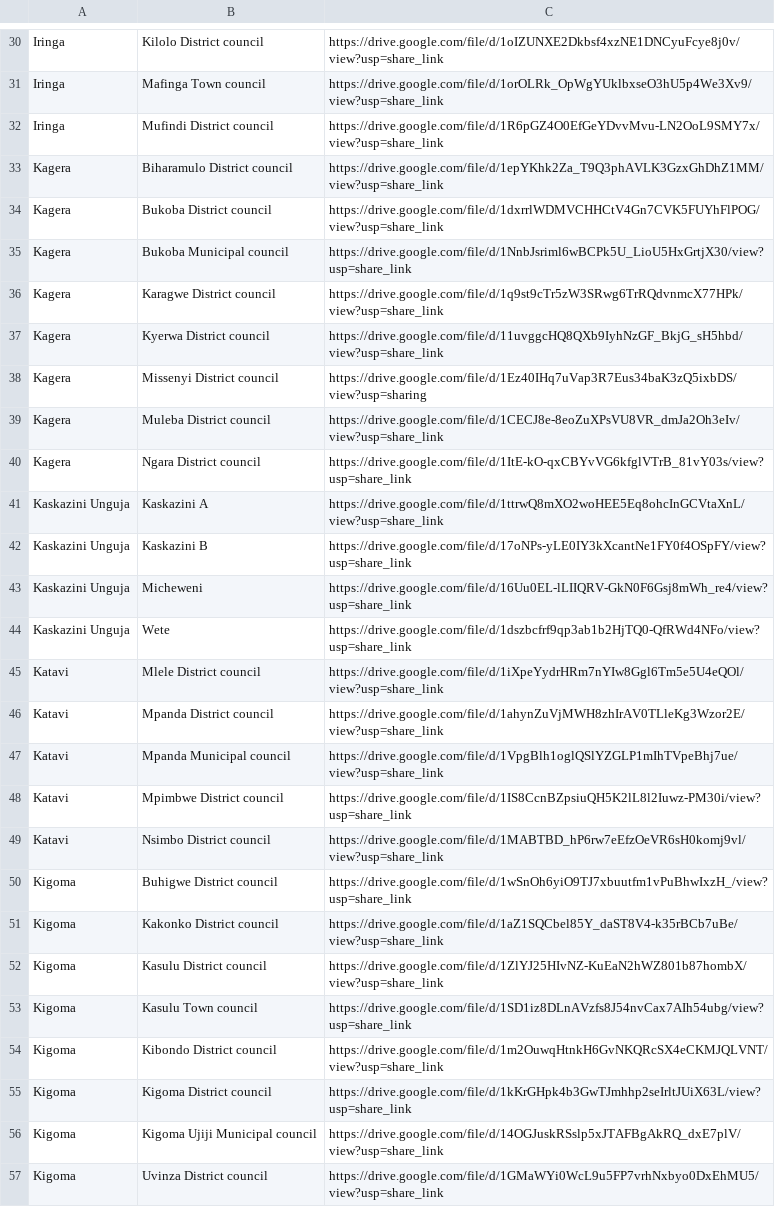
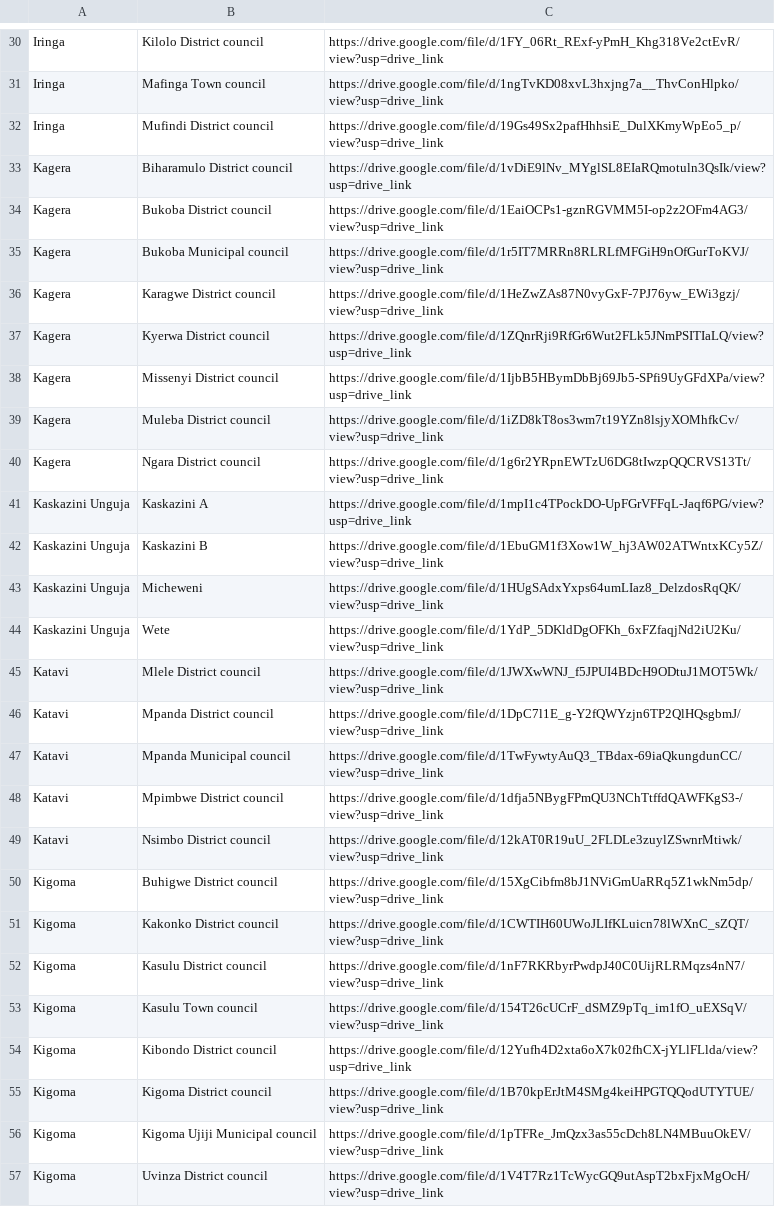
Before and after one commit to OMDTZ/MillsMap, a CSV file: app/static/districts_with_map_links.csv, drawn as a sheet; only a part is shown, gaps mark what is left out; the diff covers the shown part only; the diff names each change by its address in the sheet, - before the commit and + after, or states it on an @@ line.

```diff
--- a/app/static/districts_with_map_links.csv
+++ b/app/static/districts_with_map_links.csv
-C30: https://drive.google.com/file/d/1oIZUNXE2Dkbsf4xzNE1DNCyuFcye8j0v/view?usp=share_link
+C30: https://drive.google.com/file/d/1FY_06Rt_RExf-yPmH_Khg318Ve2ctEvR/view?usp=drive_link
-C31: https://drive.google.com/file/d/1orOLRk_OpWgYUklbxseO3hU5p4We3Xv9/view?usp=share_link
+C31: https://drive.google.com/file/d/1ngTvKD08xvL3hxjng7a__ThvConHlpko/view?usp=drive_link
-C32: https://drive.google.com/file/d/1R6pGZ4O0EfGeYDvvMvu-LN2OoL9SMY7x/view?usp=share_link
+C32: https://drive.google.com/file/d/19Gs49Sx2pafHhhsiE_DulXKmyWpEo5_p/view?usp=drive_link
-C33: https://drive.google.com/file/d/1epYKhk2Za_T9Q3phAVLK3GzxGhDhZ1MM/view?usp=share_link
+C33: https://drive.google.com/file/d/1vDiE9lNv_MYglSL8EIaRQmotuln3QsIk/view?usp=drive_link
-C34: https://drive.google.com/file/d/1dxrrlWDMVCHHCtV4Gn7CVK5FUYhFlPOG/view?usp=share_link
+C34: https://drive.google.com/file/d/1EaiOCPs1-gznRGVMM5I-op2z2OFm4AG3/view?usp=drive_link
-C35: https://drive.google.com/file/d/1NnbJsriml6wBCPk5U_LioU5HxGrtjX30/view?usp=share_link
+C35: https://drive.google.com/file/d/1r5IT7MRRn8RLRLfMFGiH9nOfGurToKVJ/view?usp=drive_link
-C36: https://drive.google.com/file/d/1q9st9cTr5zW3SRwg6TrRQdvnmcX77HPk/view?usp=share_link
+C36: https://drive.google.com/file/d/1HeZwZAs87N0vyGxF-7PJ76yw_EWi3gzj/view?usp=drive_link
-C37: https://drive.google.com/file/d/11uvggcHQ8QXb9IyhNzGF_BkjG_sH5hbd/view?usp=share_link
+C37: https://drive.google.com/file/d/1ZQnrRji9RfGr6Wut2FLk5JNmPSITIaLQ/view?usp=drive_link
-C38: https://drive.google.com/file/d/1Ez40IHq7uVap3R7Eus34baK3zQ5ixbDS/view?usp=sharing
+C38: https://drive.google.com/file/d/1IjbB5HBymDbBj69Jb5-SPfi9UyGFdXPa/view?usp=drive_link
-C39: https://drive.google.com/file/d/1CECJ8e-8eoZuXPsVU8VR_dmJa2Oh3eIv/view?usp=share_link
+C39: https://drive.google.com/file/d/1iZD8kT8os3wm7t19YZn8lsjyXOMhfkCv/view?usp=drive_link
-C40: https://drive.google.com/file/d/1ItE-kO-qxCBYvVG6kfglVTrB_81vY03s/view?usp=share_link
+C40: https://drive.google.com/file/d/1g6r2YRpnEWTzU6DG8tIwzpQQCRVS13Tt/view?usp=drive_link
-C41: https://drive.google.com/file/d/1ttrwQ8mXO2woHEE5Eq8ohcInGCVtaXnL/view?usp=share_link
+C41: https://drive.google.com/file/d/1mpI1c4TPockDO-UpFGrVFFqL-Jaqf6PG/view?usp=drive_link
-C42: https://drive.google.com/file/d/17oNPs-yLE0IY3kXcantNe1FY0f4OSpFY/view?usp=share_link
+C42: https://drive.google.com/file/d/1EbuGM1f3Xow1W_hj3AW02ATWntxKCy5Z/view?usp=drive_link
-C43: https://drive.google.com/file/d/16Uu0EL-lLIIQRV-GkN0F6Gsj8mWh_re4/view?usp=share_link
+C43: https://drive.google.com/file/d/1HUgSAdxYxps64umLIaz8_DelzdosRqQK/view?usp=drive_link
-C44: https://drive.google.com/file/d/1dszbcfrf9qp3ab1b2HjTQ0-QfRWd4NFo/view?usp=share_link
+C44: https://drive.google.com/file/d/1YdP_5DKldDgOFKh_6xFZfaqjNd2iU2Ku/view?usp=drive_link
-C45: https://drive.google.com/file/d/1iXpeYydrHRm7nYIw8Ggl6Tm5e5U4eQOl/view?usp=share_link
+C45: https://drive.google.com/file/d/1JWXwWNJ_f5JPUI4BDcH9ODtuJ1MOT5Wk/view?usp=drive_link
-C46: https://drive.google.com/file/d/1ahynZuVjMWH8zhIrAV0TLleKg3Wzor2E/view?usp=share_link
+C46: https://drive.google.com/file/d/1DpC7l1E_g-Y2fQWYzjn6TP2QlHQsgbmJ/view?usp=drive_link
-C47: https://drive.google.com/file/d/1VpgBlh1oglQSlYZGLP1mIhTVpeBhj7ue/view?usp=share_link
+C47: https://drive.google.com/file/d/1TwFywtyAuQ3_TBdax-69iaQkungdunCC/view?usp=drive_link
-C48: https://drive.google.com/file/d/1IS8CcnBZpsiuQH5K2lL8l2Iuwz-PM30i/view?usp=share_link
+C48: https://drive.google.com/file/d/1dfja5NBygFPmQU3NChTtffdQAWFKgS3-/view?usp=drive_link
-C49: https://drive.google.com/file/d/1MABTBD_hP6rw7eEfzOeVR6sH0komj9vl/view?usp=share_link
+C49: https://drive.google.com/file/d/12kAT0R19uU_2FLDLe3zuylZSwnrMtiwk/view?usp=drive_link
-C50: https://drive.google.com/file/d/1wSnOh6yiO9TJ7xbuutfm1vPuBhwIxzH_/view?usp=share_link
+C50: https://drive.google.com/file/d/15XgCibfm8bJ1NViGmUaRRq5Z1wkNm5dp/view?usp=drive_link
-C51: https://drive.google.com/file/d/1aZ1SQCbel85Y_daST8V4-k35rBCb7uBe/view?usp=share_link
+C51: https://drive.google.com/file/d/1CWTIH60UWoJLIfKLuicn78lWXnC_sZQT/view?usp=drive_link
-C52: https://drive.google.com/file/d/1ZlYJ25HIvNZ-KuEaN2hWZ801b87hombX/view?usp=share_link
+C52: https://drive.google.com/file/d/1nF7RKRbyrPwdpJ40C0UijRLRMqzs4nN7/view?usp=drive_link
-C53: https://drive.google.com/file/d/1SD1iz8DLnAVzfs8J54nvCax7AIh54ubg/view?usp=share_link
+C53: https://drive.google.com/file/d/154T26cUCrF_dSMZ9pTq_im1fO_uEXSqV/view?usp=drive_link
-C54: https://drive.google.com/file/d/1m2OuwqHtnkH6GvNKQRcSX4eCKMJQLVNT/view?usp=share_link
+C54: https://drive.google.com/file/d/12Yufh4D2xta6oX7k02fhCX-jYLlFLlda/view?usp=drive_link
-C55: https://drive.google.com/file/d/1kKrGHpk4b3GwTJmhhp2seIrltJUiX63L/view?usp=share_link
+C55: https://drive.google.com/file/d/1B70kpErJtM4SMg4keiHPGTQQodUTYTUE/view?usp=drive_link
-C56: https://drive.google.com/file/d/14OGJuskRSslp5xJTAFBgAkRQ_dxE7plV/view?usp=share_link
+C56: https://drive.google.com/file/d/1pTFRe_JmQzx3as55cDch8LN4MBuuOkEV/view?usp=drive_link
-C57: https://drive.google.com/file/d/1GMaWYi0WcL9u5FP7vrhNxbyo0DxEhMU5/view?usp=share_link
+C57: https://drive.google.com/file/d/1V4T7Rz1TcWycGQ9utAspT2bxFjxMgOcH/view?usp=drive_link
```
Also changed, not shown: 167 edited cells elsewhere in this file, app/static/form_config.csv.
